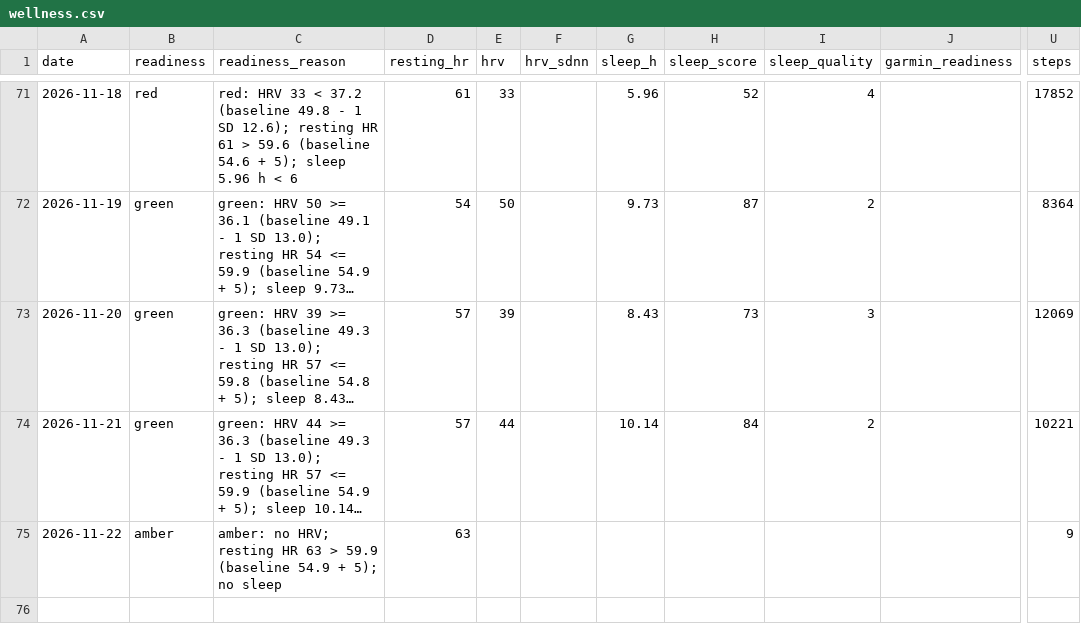
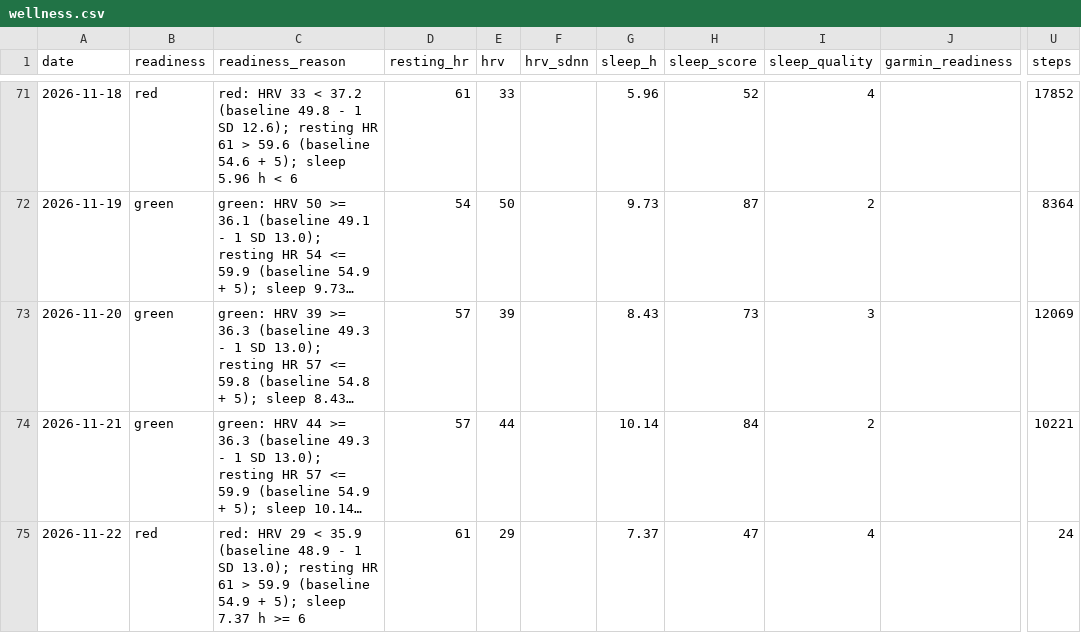
Before and after one commit to oisinm25/grinder-data, a CSV file: wellness.csv, drawn as a sheet; only a part is shown, gaps mark what is left out; long unchanged cells end in …; the diff names each change by its address in the sheet, - before the commit and + after, or states it on an @@ line.

```diff
--- a/wellness.csv
+++ b/wellness.csv
-B75 (readiness): amber
+B75 (readiness): red
-C75 (readiness_reason): amber: no HRV; resting HR 63 > 59.9 (baseline 54.9 + 5); no sleep
+C75 (readiness_reason): red: HRV 29 < 35.9 (baseline 48.9 - 1 SD 13.0); resting HR 61 > 59.9 (baseline 54.9 + 5); sleep 7.37 h >= 6
-D75 (resting_hr): 63
+D75 (resting_hr): 61
-E75 (hrv): (empty)
+E75 (hrv): 29
-G75 (sleep_h): (empty)
+G75 (sleep_h): 7.37
-H75 (sleep_score): (empty)
+H75 (sleep_score): 47
-I75 (sleep_quality): (empty)
+I75 (sleep_quality): 4
-U75 (steps): 9
+U75 (steps): 24
```
Also changed, not shown: weekly.csv, 11 other files.
